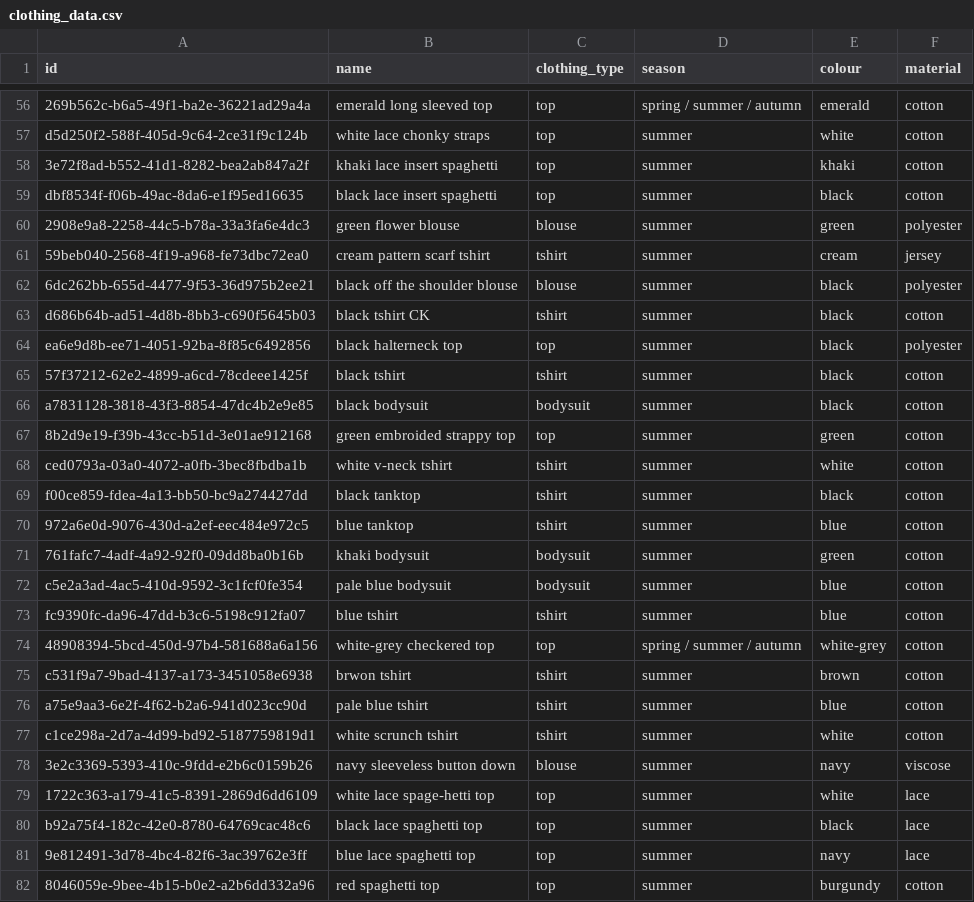
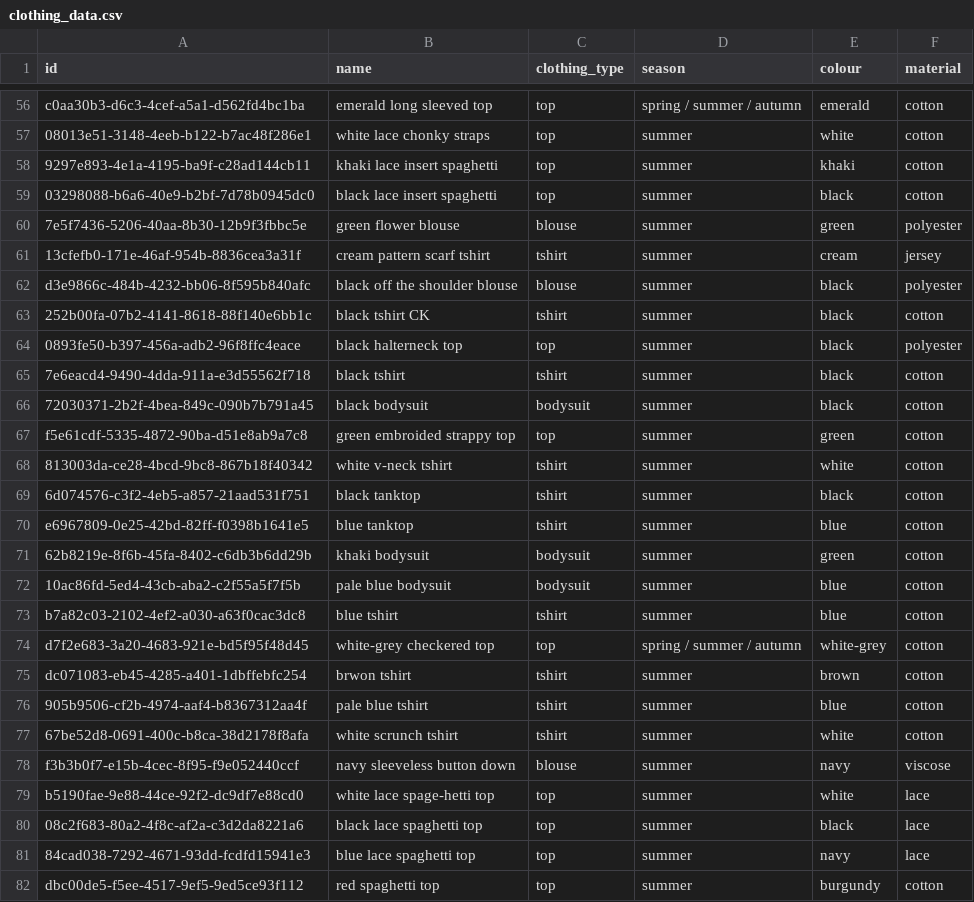
Before and after one commit to l00tte/clothing_app, a CSV file: data/clothing_data.csv, drawn as a sheet; only a part is shown, gaps mark what is left out; the diff covers the shown part only; the diff names each change by its address in the sheet, - before the commit and + after, or states it on an @@ line.

```diff
--- a/data/clothing_data.csv
+++ b/data/clothing_data.csv
-A56 (id): 269b562c-b6a5-49f1-ba2e-36221ad29a4a
+A56 (id): c0aa30b3-d6c3-4cef-a5a1-d562fd4bc1ba
-A57 (id): d5d250f2-588f-405d-9c64-2ce31f9c124b
+A57 (id): 08013e51-3148-4eeb-b122-b7ac48f286e1
-A58 (id): 3e72f8ad-b552-41d1-8282-bea2ab847a2f
+A58 (id): 9297e893-4e1a-4195-ba9f-c28ad144cb11
-A59 (id): dbf8534f-f06b-49ac-8da6-e1f95ed16635
+A59 (id): 03298088-b6a6-40e9-b2bf-7d78b0945dc0
-A60 (id): 2908e9a8-2258-44c5-b78a-33a3fa6e4dc3
+A60 (id): 7e5f7436-5206-40aa-8b30-12b9f3fbbc5e
-A61 (id): 59beb040-2568-4f19-a968-fe73dbc72ea0
+A61 (id): 13cfefb0-171e-46af-954b-8836cea3a31f
-A62 (id): 6dc262bb-655d-4477-9f53-36d975b2ee21
+A62 (id): d3e9866c-484b-4232-bb06-8f595b840afc
-A63 (id): d686b64b-ad51-4d8b-8bb3-c690f5645b03
+A63 (id): 252b00fa-07b2-4141-8618-88f140e6bb1c
-A64 (id): ea6e9d8b-ee71-4051-92ba-8f85c6492856
+A64 (id): 0893fe50-b397-456a-adb2-96f8ffc4eace
-A65 (id): 57f37212-62e2-4899-a6cd-78cdeee1425f
+A65 (id): 7e6eacd4-9490-4dda-911a-e3d55562f718
-A66 (id): a7831128-3818-43f3-8854-47dc4b2e9e85
+A66 (id): 72030371-2b2f-4bea-849c-090b7b791a45
-A67 (id): 8b2d9e19-f39b-43cc-b51d-3e01ae912168
+A67 (id): f5e61cdf-5335-4872-90ba-d51e8ab9a7c8
-A68 (id): ced0793a-03a0-4072-a0fb-3bec8fbdba1b
+A68 (id): 813003da-ce28-4bcd-9bc8-867b18f40342
-A69 (id): f00ce859-fdea-4a13-bb50-bc9a274427dd
+A69 (id): 6d074576-c3f2-4eb5-a857-21aad531f751
-A70 (id): 972a6e0d-9076-430d-a2ef-eec484e972c5
+A70 (id): e6967809-0e25-42bd-82ff-f0398b1641e5
-A71 (id): 761fafc7-4adf-4a92-92f0-09dd8ba0b16b
+A71 (id): 62b8219e-8f6b-45fa-8402-c6db3b6dd29b
-A72 (id): c5e2a3ad-4ac5-410d-9592-3c1fcf0fe354
+A72 (id): 10ac86fd-5ed4-43cb-aba2-c2f55a5f7f5b
-A73 (id): fc9390fc-da96-47dd-b3c6-5198c912fa07
+A73 (id): b7a82c03-2102-4ef2-a030-a63f0cac3dc8
-A74 (id): 48908394-5bcd-450d-97b4-581688a6a156
+A74 (id): d7f2e683-3a20-4683-921e-bd5f95f48d45
-A75 (id): c531f9a7-9bad-4137-a173-3451058e6938
+A75 (id): dc071083-eb45-4285-a401-1dbffebfc254
-A76 (id): a75e9aa3-6e2f-4f62-b2a6-941d023cc90d
+A76 (id): 905b9506-cf2b-4974-aaf4-b8367312aa4f
-A77 (id): c1ce298a-2d7a-4d99-bd92-5187759819d1
+A77 (id): 67be52d8-0691-400c-b8ca-38d2178f8afa
-A78 (id): 3e2c3369-5393-410c-9fdd-e2b6c0159b26
+A78 (id): f3b3b0f7-e15b-4cec-8f95-f9e052440ccf
-A79 (id): 1722c363-a179-41c5-8391-2869d6dd6109
+A79 (id): b5190fae-9e88-44ce-92f2-dc9df7e88cd0
-A80 (id): b92a75f4-182c-42e0-8780-64769cac48c6
+A80 (id): 08c2f683-80a2-4f8c-af2a-c3d2da8221a6
-A81 (id): 9e812491-3d78-4bc4-82f6-3ac39762e3ff
+A81 (id): 84cad038-7292-4671-93dd-fcdfd15941e3
-A82 (id): 8046059e-9bee-4b15-b0e2-a2b6dd332a96
+A82 (id): dbc00de5-f5ee-4517-9ef5-9ed5ce93f112
```
Also changed, not shown: 76 edited cells elsewhere in this file, data/outfit_data.csv, 1 other file.
